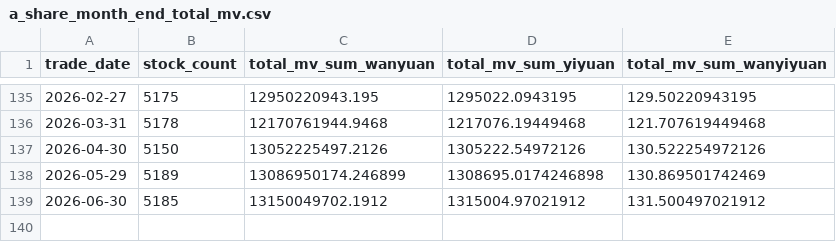
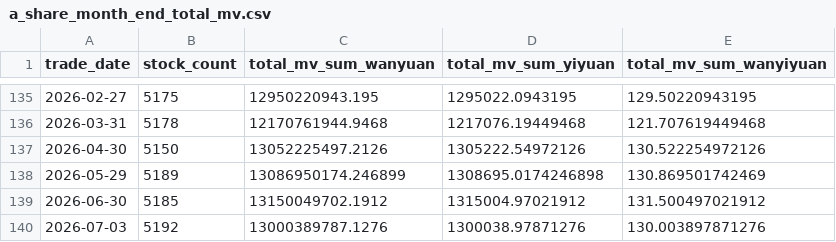
Before and after one commit to daoshihaideba/dposit_market_ratio, a CSV file: a_share_month_end_total_mv.csv, drawn as a sheet; only a part is shown, gaps mark what is left out; the diff names each change by its address in the sheet, - before the commit and + after, or states it on an @@ line.

```diff
--- a/a_share_month_end_total_mv.csv
+++ b/a_share_month_end_total_mv.csv
+row 140: 2026-07-03 | 5192 | 13000389787.1276 | 1300038.97871276 | 130.003897871276
```
Also changed, not shown: 2 other files.
